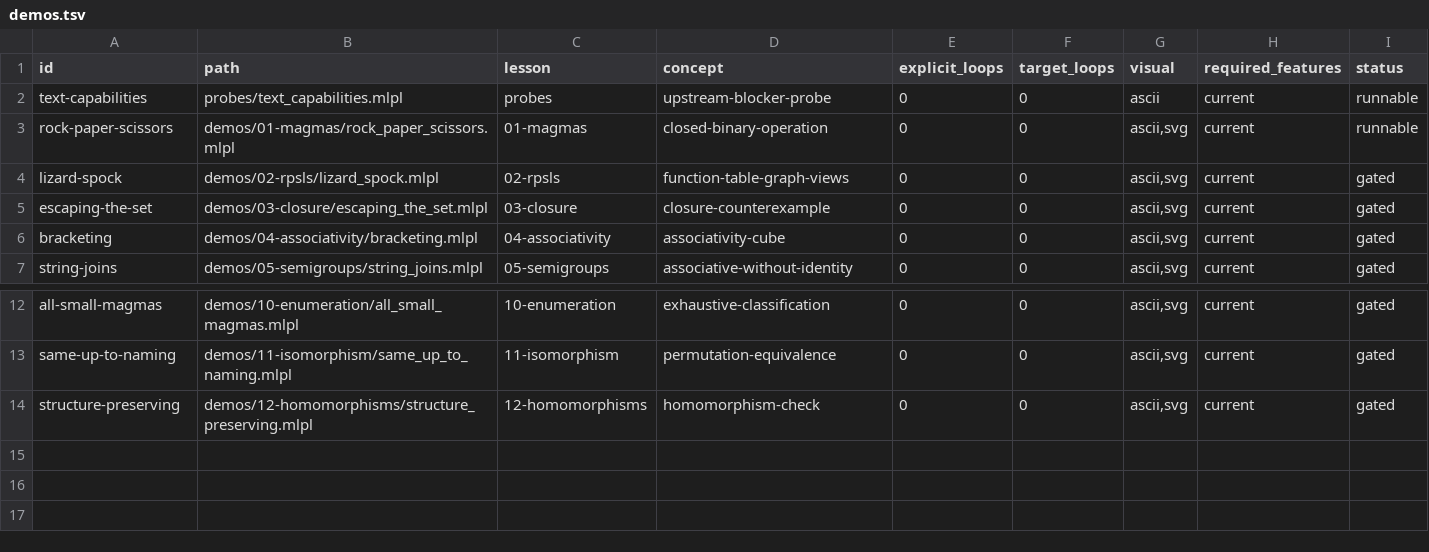
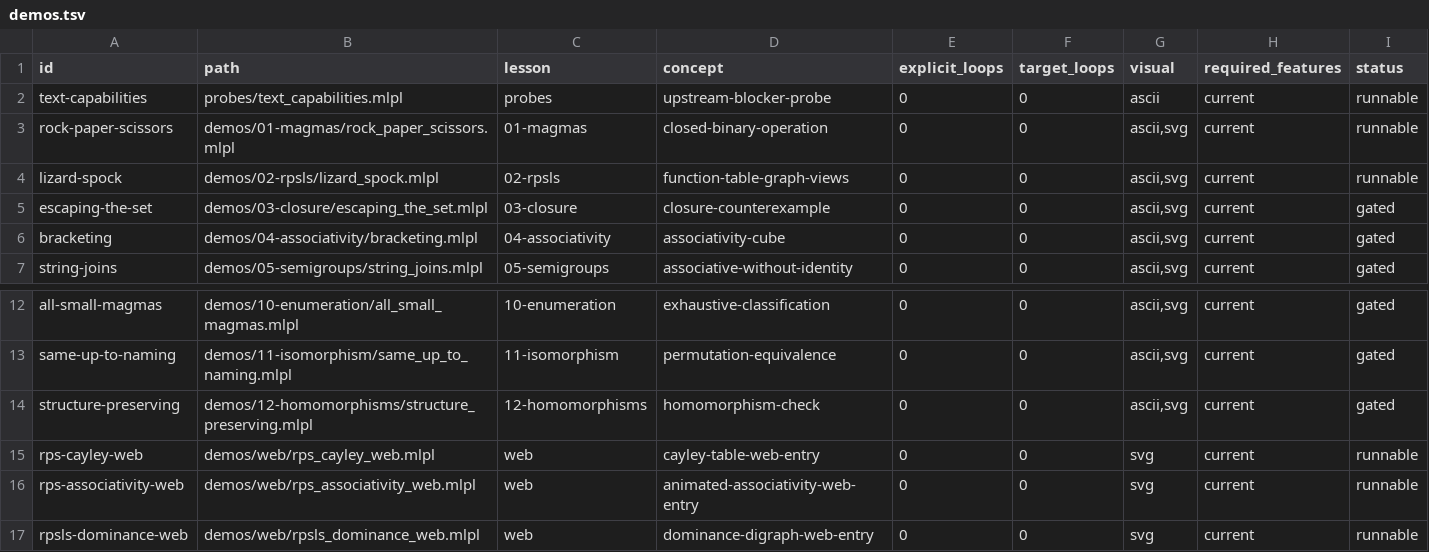
Before and after one commit to sw-ml-study/demo-abstract-algebra, a TSV file: catalog/demos.tsv, drawn as a sheet; only a part is shown, gaps mark what is left out.

```diff
--- a/catalog/demos.tsv
+++ b/catalog/demos.tsv
@@ -3,3 +3,3 @@ text-capabilities	probes/text_capabilities.mlpl	probes	upstream-blocker-probe	0
 rock-paper-scissors	demos/01-magmas/rock_paper_scissors.mlpl	01-magmas	closed-binary-operation	0	0	ascii,svg	current	runnable
-lizard-spock	demos/02-rpsls/lizard_spock.mlpl	02-rpsls	function-table-graph-views	0	0	ascii,svg	current	gated
+lizard-spock	demos/02-rpsls/lizard_spock.mlpl	02-rpsls	function-table-graph-views	0	0	ascii,svg	current	runnable
 escaping-the-set	demos/03-closure/escaping_the_set.mlpl	03-closure	closure-counterexample	0	0	ascii,svg	current	gated
@@ -14 +14,4 @@ same-up-to-naming	demos/11-isomorphism/same_up_to_naming.mlpl	11-isomorphism	per
 structure-preserving	demos/12-homomorphisms/structure_preserving.mlpl	12-homomorphisms	homomorphism-check	0	0	ascii,svg	current	gated
+rps-cayley-web	demos/web/rps_cayley_web.mlpl	web	cayley-table-web-entry	0	0	svg	current	runnable
+rps-associativity-web	demos/web/rps_associativity_web.mlpl	web	animated-associativity-web-entry	0	0	svg	current	runnable
+rpsls-dominance-web	demos/web/rpsls_dominance_web.mlpl	web	dominance-digraph-web-entry	0	0	svg	current	runnable
```
Also changed, not shown: 32 other files.
